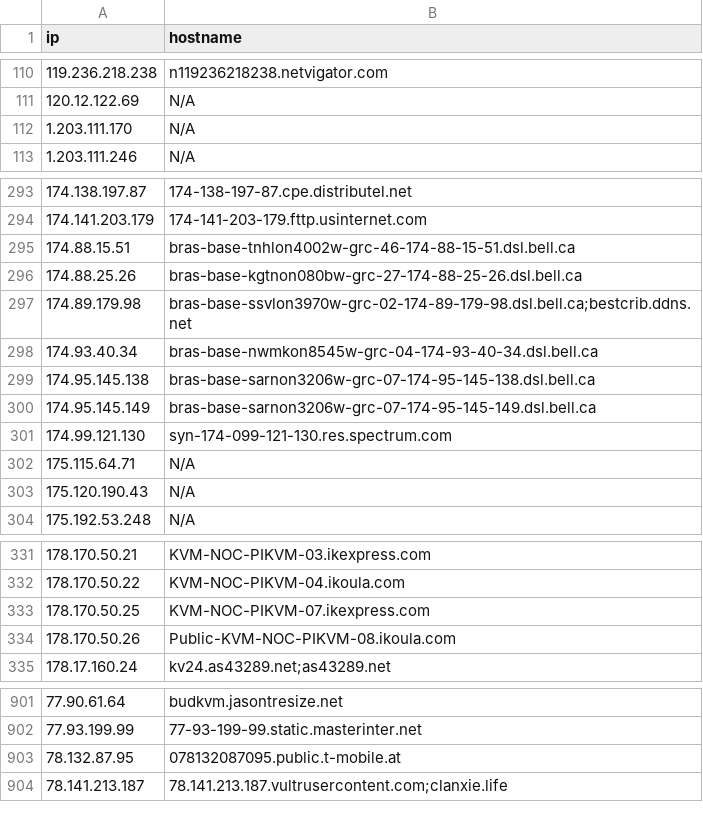
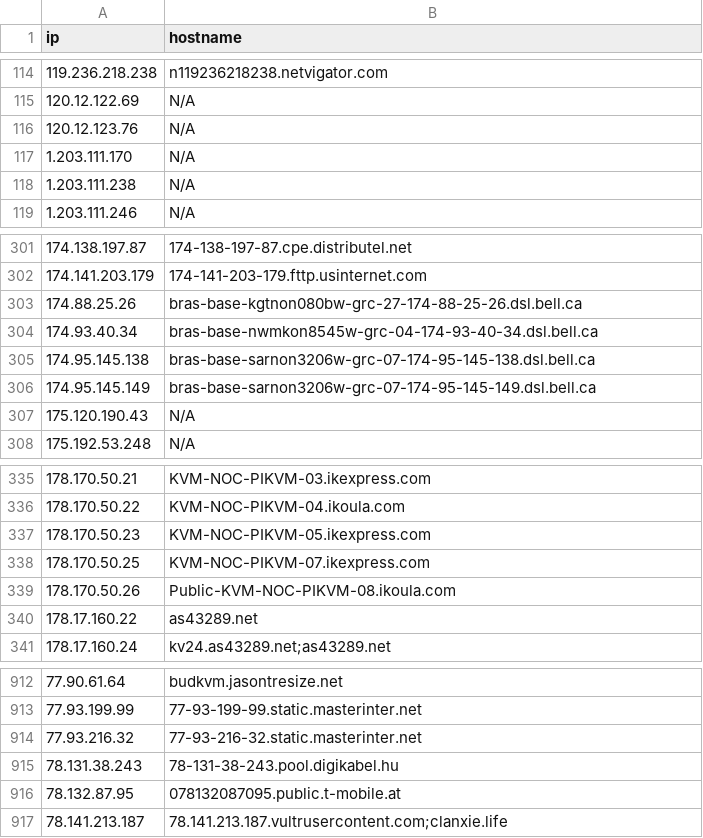
Before and after one commit to u5506878717-glitch/IP-KVM-IPs, a CSV file: kvm_iocs.csv, drawn as a sheet; only a part is shown, gaps mark what is left out; removed rows and columns are numbered as before the commit, all else as after; the diff covers the shown part only; the diff names each change by its address in the sheet, - before the commit and + after, or states it on an @@ line.

Commit message:
Aggiornamento IoC KVM (1126 host unici)

```diff
--- a/kvm_iocs.csv
+++ b/kvm_iocs.csv
+row 116: 120.12.123.76 | N/A
+row 118: 1.203.111.238 | N/A
-row 295: 174.88.15.51 | bras-base-tnhlon4002w-grc-46-174-88-15-51.dsl.bell.ca
-row 297: 174.89.179.98 | bras-base-ssvlon3970w-grc-02-174-89-179-98.dsl.bell.ca;bestcrib.ddns.net
-row 301: 174.99.121.130 | syn-174-099-121-130.res.spectrum.com
-row 302: 175.115.64.71 | N/A
+row 337: 178.170.50.23 | KVM-NOC-PIKVM-05.ikexpress.com
+row 340: 178.17.160.22 | as43289.net
+row 914: 77.93.216.32 | 77-93-216-32.static.masterinter.net
+row 915: 78.131.38.243 | 78-131-38-243.pool.digikabel.hu
```
Also changed, not shown: 22 added rows and 11 removed rows elsewhere in this file.
